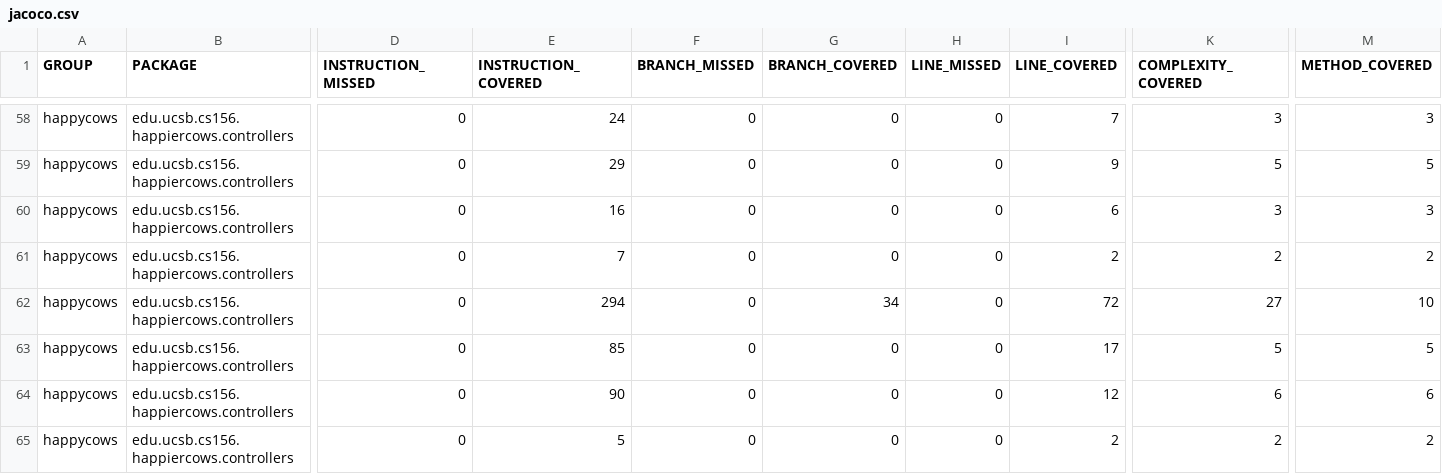
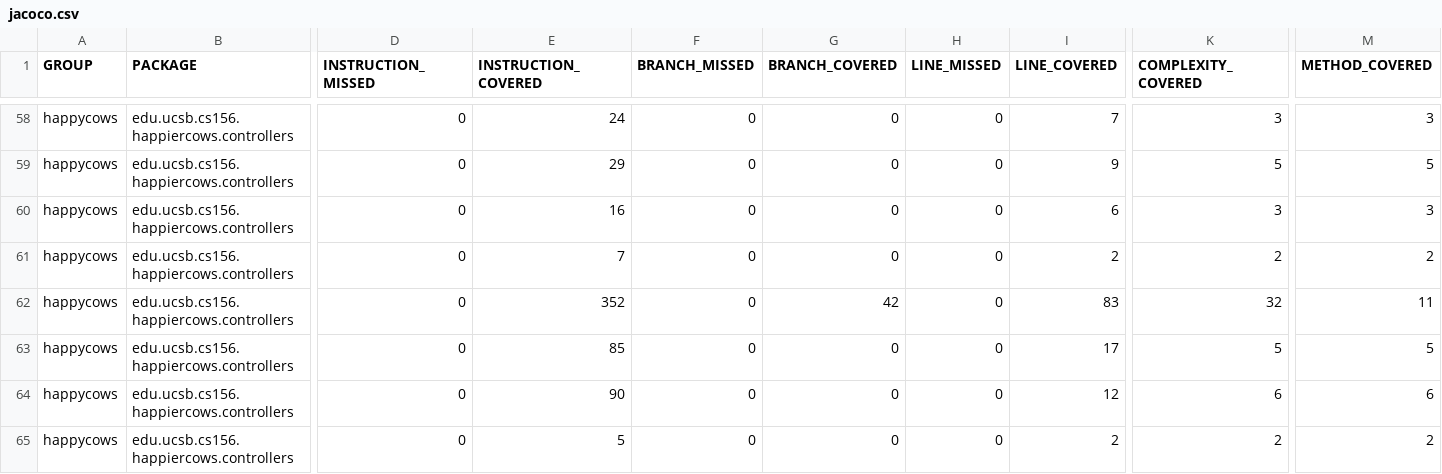
Before and after one commit to ucsb-cs156-s26/proj-happycows-s26-16, a CSV file: jacoco/jacoco.csv, drawn as a sheet; only a part is shown, gaps mark what is left out; the diff names each change by its address in the sheet, - before the commit and + after, or states it on an @@ line.

```diff
--- a/jacoco/jacoco.csv
+++ b/jacoco/jacoco.csv
-E62 (INSTRUCTION_COVERED): 294
+E62 (INSTRUCTION_COVERED): 352
-G62 (BRANCH_COVERED): 34
+G62 (BRANCH_COVERED): 42
-I62 (LINE_COVERED): 72
+I62 (LINE_COVERED): 83
-K62 (COMPLEXITY_COVERED): 27
+K62 (COMPLEXITY_COVERED): 32
-M62 (METHOD_COVERED): 10
+M62 (METHOD_COVERED): 11
```
Also changed, not shown: 7 other files.
